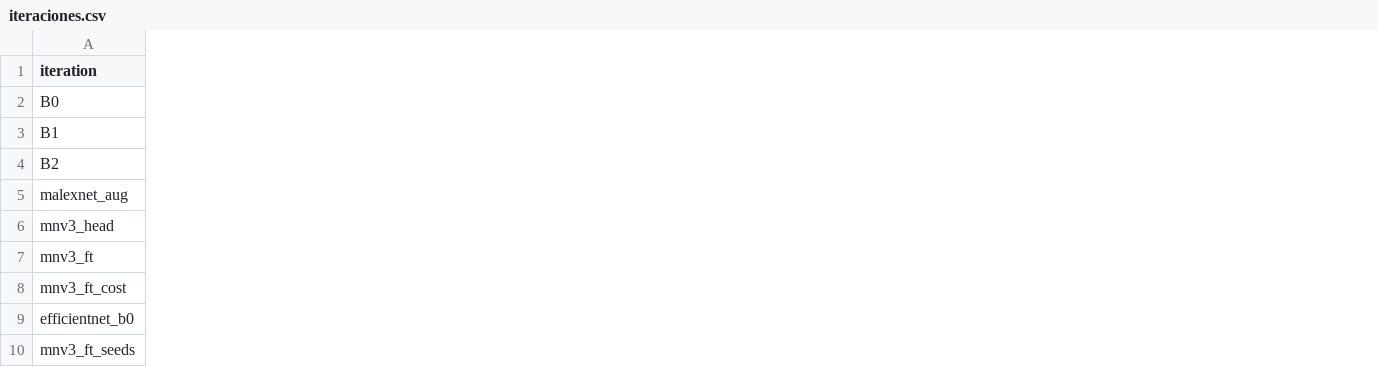
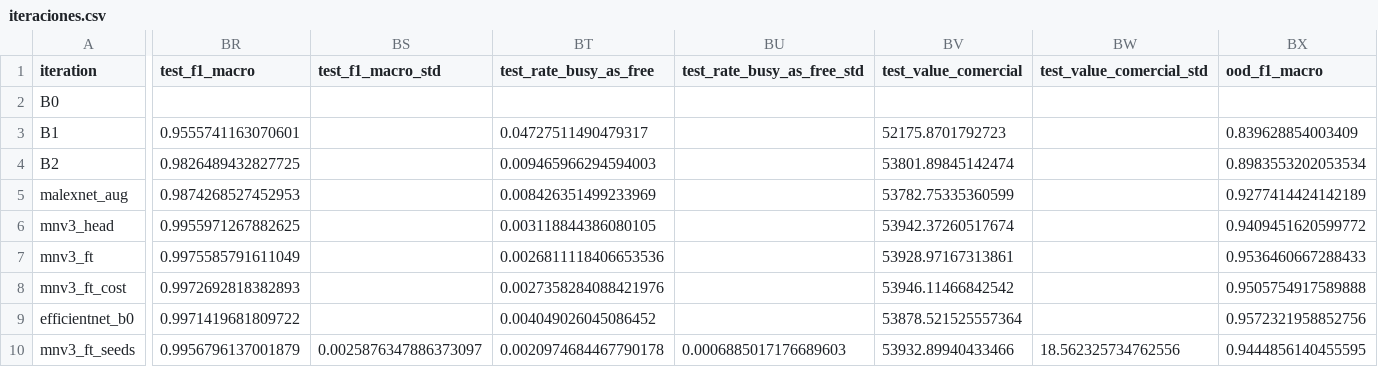
Before and after one commit to jaq23369/Proyecto_Final_Deep, a CSV file: results/iteraciones.csv, drawn as a sheet; only a part is shown, gaps mark what is left out; the diff covers the shown part only; the diff names each change by its address in the sheet, - before the commit and + after, or states it on an @@ line.

Commit message:
Evaluación única en test y OOD de todos los modelos

```diff
--- a/results/iteraciones.csv
+++ b/results/iteraciones.csv
+column BR (test_f1_macro), rows 3-10: 0.9555741163070601 | 0.9826489432827725 | 0.9874268527452953 | 0.9955971267882625 | 0.9975585791611049 | 0.9972692818382893 | 0.9971419681809722 | 0.9956796137001879
+column BS (test_f1_macro_std), row 10: 0.0025876347886373097
+column BT (test_rate_busy_as_free), rows 3-10: 0.04727511490479317 | 0.009465966294594003 | 0.008426351499233969 | 0.003118844386080105 | 0.0026811118406653536 | 0.0027358284088421976 | 0.004049026045086452 | 0.0020974684467790178
+column BU (test_rate_busy_as_free_std), row 10: 0.0006885017176689603
+column BV (test_value_comercial), rows 3-10: 52175.8701792723 | 53801.89845142474 | 53782.75335360599 | 53942.37260517674 | 53928.97167313861 | 53946.11466842542 | 53878.521525557364 | 53932.89940433466
+column BW (test_value_comercial_std), row 10: 18.562325734762556
+column BX (ood_f1_macro), rows 3-10: 0.839628854003409 | 0.8983553202053534 | 0.9277414424142189 | 0.9409451620599772 | 0.9536460667288433 | 0.9505754917589888 | 0.9572321958852756 | 0.9444856140455595
```
Also changed, not shown: 5 added columns elsewhere in this file, 11 other files.
